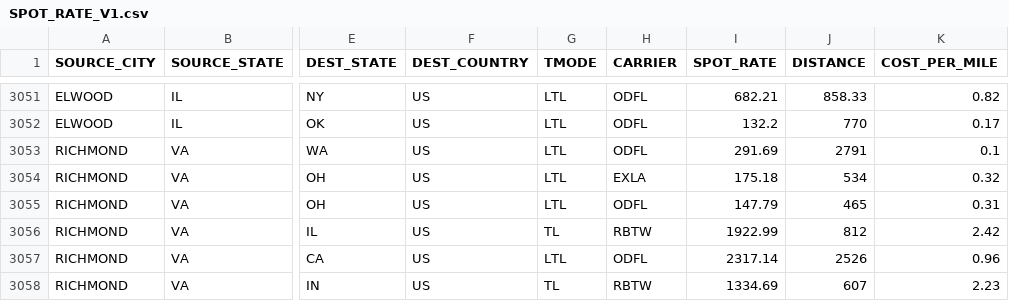
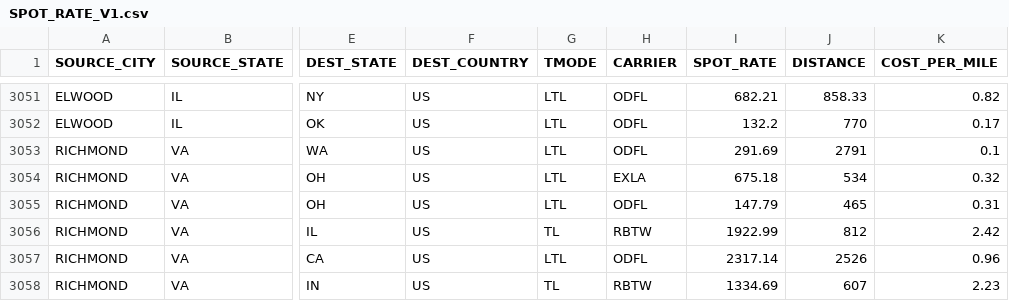
Before and after one commit to vedsathwik275/envision, a CSV file: envision_product/neural/data/SPOT_RATE_V1.csv, drawn as a sheet; only a part is shown, gaps mark what is left out; the diff names each change by its address in the sheet, - before the commit and + after, or states it on an @@ line.

```diff
--- a/envision_product/neural/data/SPOT_RATE_V1.csv
+++ b/envision_product/neural/data/SPOT_RATE_V1.csv
-I3054 (SPOT_RATE): 175.18
+I3054 (SPOT_RATE): 675.18
```
Also changed, not shown: 7 other files.
